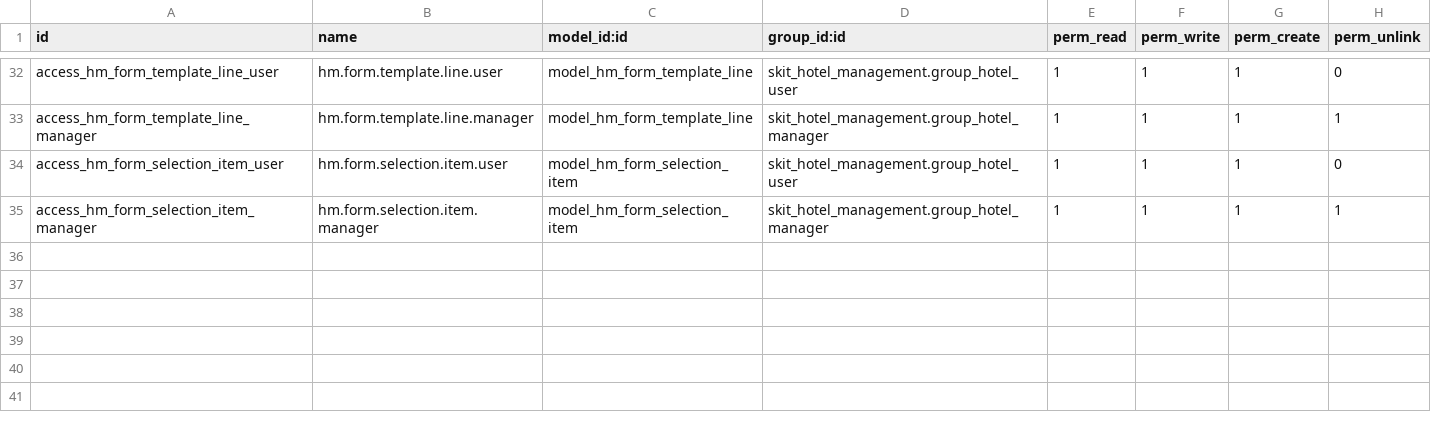
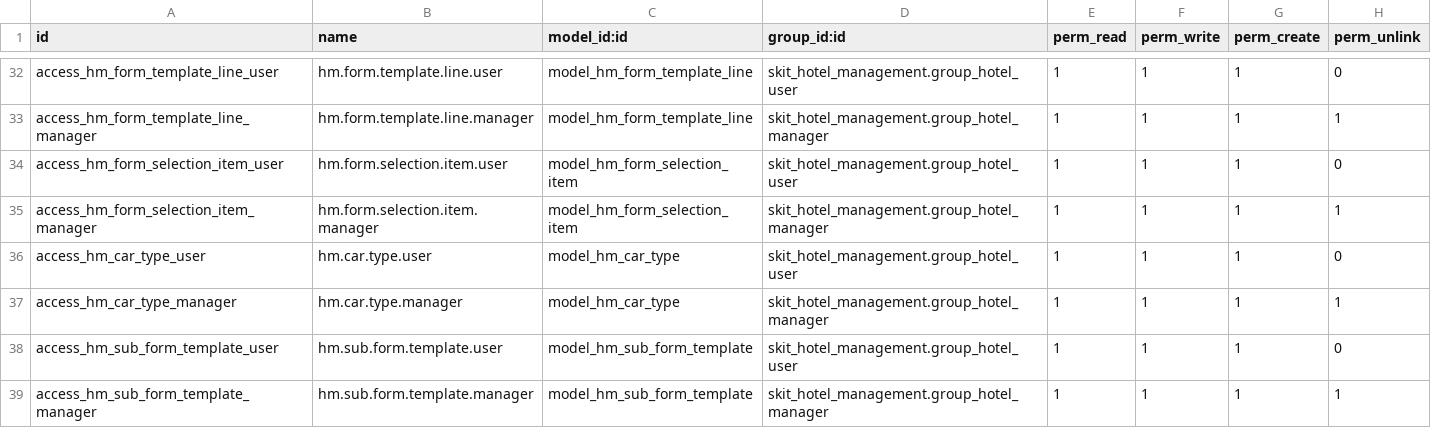
Before and after one commit to detoxkgame/addons-plus, a CSV file: skit_hotel_management/skit_hotel_management/security/ir.model.access.csv, drawn as a sheet; only a part is shown, gaps mark what is left out; the diff names each change by its address in the sheet, - before the commit and + after, or states it on an @@ line.

Commit message:
[HM-804] - Create a Sub Form Template for Form View          -- Create a CarType Table          -- Design the Form View using Form Template

```diff
--- a/skit_hotel_management/skit_hotel_management/security/ir.model.access.csv
+++ b/skit_hotel_management/skit_hotel_management/security/ir.model.access.csv
+row 36: access_hm_car_type_user | hm.car.type.user | model_hm_car_type | skit_hotel_management.group_hotel_user | 1 | 1 | 1 | 0
+row 37: access_hm_car_type_manager | hm.car.type.manager | model_hm_car_type | skit_hotel_management.group_hotel_manager | 1 | 1 | 1 | 1
+row 38: access_hm_sub_form_template_user | hm.sub.form.template.user | model_hm_sub_form_template | skit_hotel_management.group_hotel_user | 1 | 1 | 1 | 0
+row 39: access_hm_sub_form_template_manager | hm.sub.form.template.manager | model_hm_sub_form_template | skit_hotel_management.group_hotel_manager | 1 | 1 | 1 | 1
```
Also changed, not shown: 8 other files.
